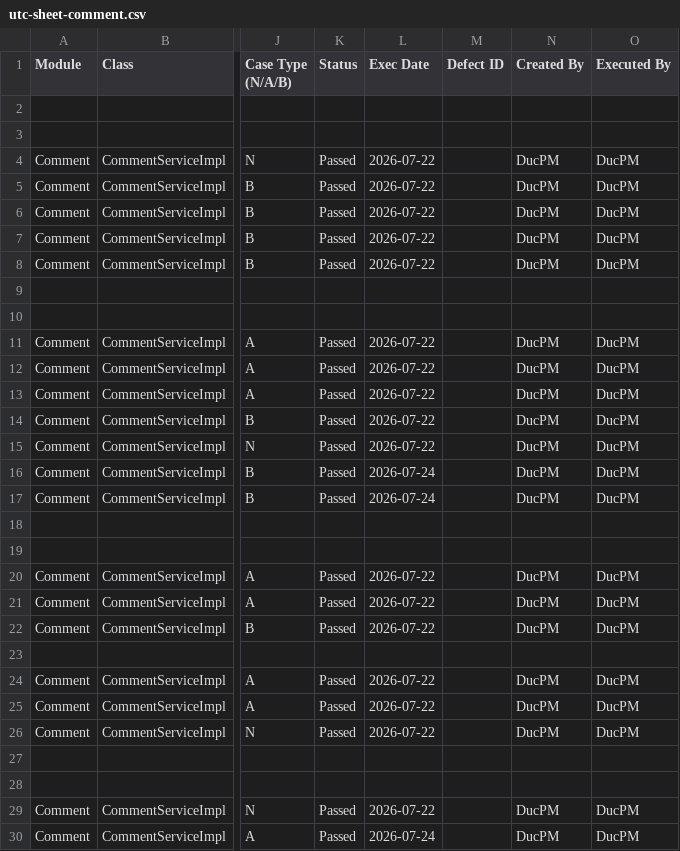
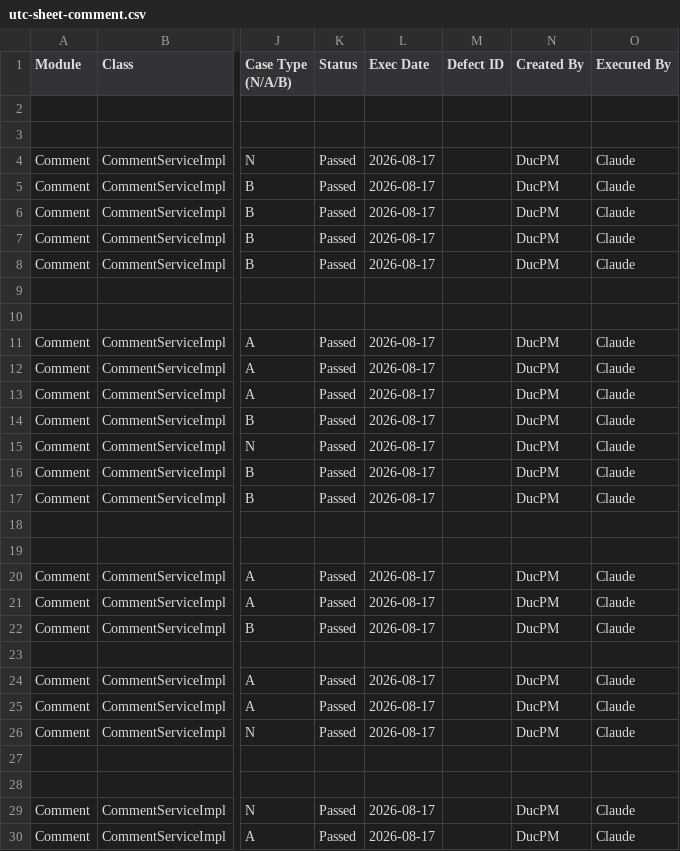
Before and after one commit to thanhthaoqn/HanGo, a CSV file: doc/test_doc/utc-sheet-comment.csv, drawn as a sheet; only a part is shown, gaps mark what is left out; the diff covers the shown part only; the diff names each change by its address in the sheet, - before the commit and + after, or states it on an @@ line.

```diff
--- a/doc/test_doc/utc-sheet-comment.csv
+++ b/doc/test_doc/utc-sheet-comment.csv
-L4:L8 (Exec Date): 2026-07-22
+L4:L8 (Exec Date): 2026-08-17
-O4:O8 (Executed By): DucPM
+O4:O8 (Executed By): Claude
-L11:L15 (Exec Date): 2026-07-22
+L11:L15 (Exec Date): 2026-08-17
-O11:O17 (Executed By): DucPM
+O11:O17 (Executed By): Claude
-L16:L17 (Exec Date): 2026-07-24
+L16:L17 (Exec Date): 2026-08-17
-L20:L22 (Exec Date): 2026-07-22
+L20:L22 (Exec Date): 2026-08-17
-O20:O22 (Executed By): DucPM
+O20:O22 (Executed By): Claude
-L24:L26 (Exec Date): 2026-07-22
+L24:L26 (Exec Date): 2026-08-17
-O24:O26 (Executed By): DucPM
+O24:O26 (Executed By): Claude
-L29 (Exec Date): 2026-07-22
+L29 (Exec Date): 2026-08-17
-O29:O30 (Executed By): DucPM
+O29:O30 (Executed By): Claude
-L30 (Exec Date): 2026-07-24
+L30 (Exec Date): 2026-08-17
```
Also changed, not shown: 1 added row and 40 edited cells elsewhere in this file, doc/test_doc/utc-sheet-notification.csv, doc/test_doc/utc-sheet-ticket.csv, 2 other files.
